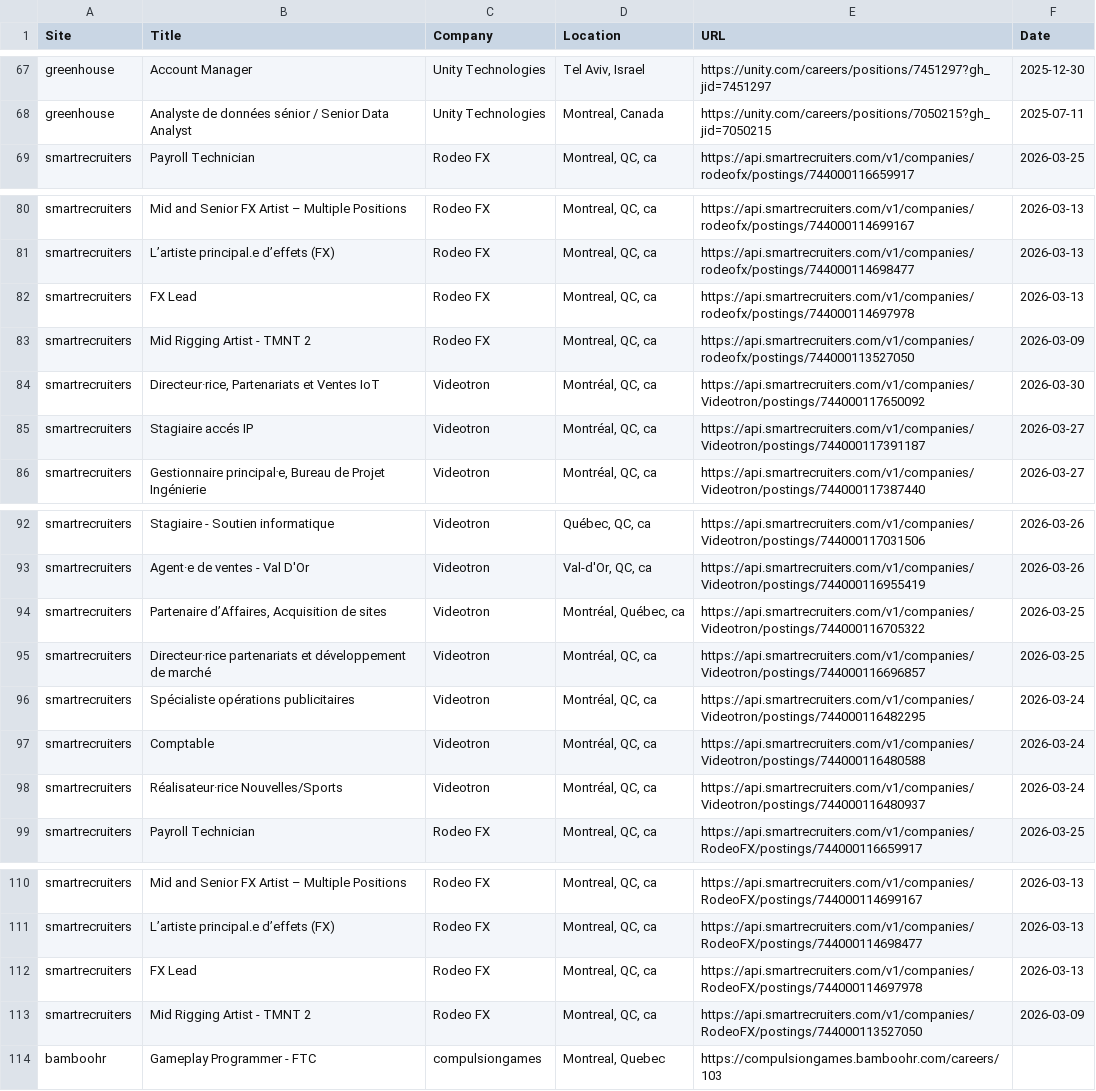
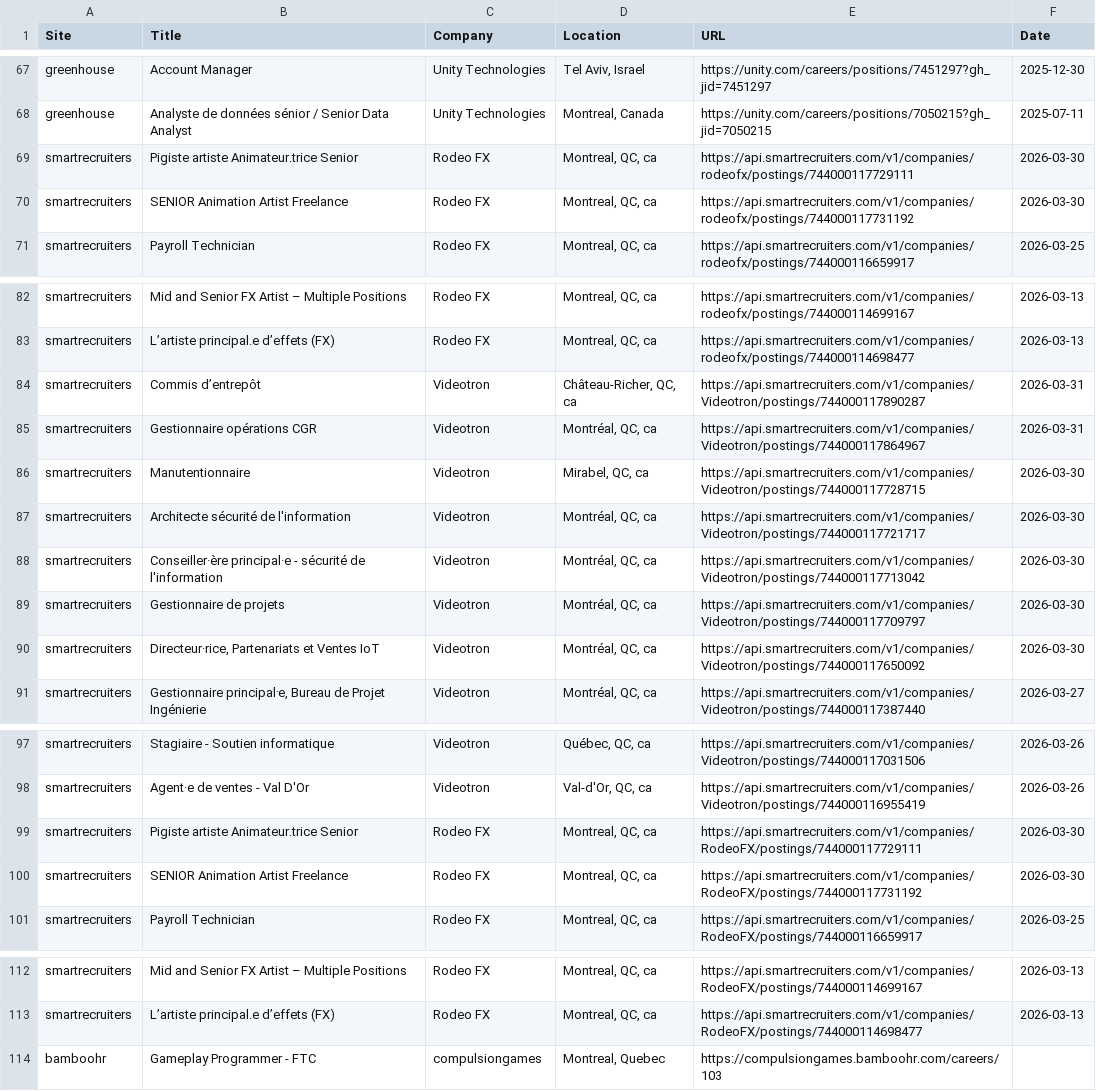
Before and after one commit to christiandguerard/ever-jobs-dash, a CSV file: daily_jobs.csv, drawn as a sheet; only a part is shown, gaps mark what is left out; the diff covers the shown part only.

```diff
--- a/daily_jobs.csv
+++ b/daily_jobs.csv
@@ -68,2 +68,4 @@ greenhouse,Account Manager,Unity Technologies,"Tel Aviv, Israel",https://unity.c
 greenhouse,Analyste de données sénior / Senior Data Analyst,Unity Technologies,"Montreal, Canada",https://unity.com/careers/positions/7050215?gh_jid=7050215,2025-07-11
+smartrecruiters,Pigiste artiste Animateur.trice Senior,Rodeo FX,"Montreal, QC, ca",https://api.smartrecruiters.com/v1/companies/rodeofx/postings/744000117729111,2026-03-30
+smartrecruiters,SENIOR Animation Artist Freelance,Rodeo FX,"Montreal, QC, ca",https://api.smartrecruiters.com/v1/companies/rodeofx/postings/744000117731192,2026-03-30
 smartrecruiters,Payroll Technician,Rodeo FX,"Montreal, QC, ca",https://api.smartrecruiters.com/v1/companies/rodeofx/postings/744000116659917,2026-03-25
@@ -81,6 +83,9 @@ smartrecruiters,Mid and Senior FX Artist – Multiple Positions,Rodeo FX,"Montre
 smartrecruiters,L’artiste principal.e d’effets (FX),Rodeo FX,"Montreal, QC, ca",https://api.smartrecruiters.com/v1/companies/rodeofx/postings/744000114698477,2026-03-13
-smartrecruiters,FX Lead,Rodeo FX,"Montreal, QC, ca",https://api.smartrecruiters.com/v1/companies/rodeofx/postings/744000114697978,2026-03-13
-smartrecruiters,Mid Rigging Artist - TMNT 2,Rodeo FX,"Montreal, QC, ca",https://api.smartrecruiters.com/v1/companies/rodeofx/postings/744000113527050,2026-03-09
+smartrecruiters,Commis d’entrepôt,Videotron,"Château-Richer, QC, ca",https://api.smartrecruiters.com/v1/companies/Videotron/postings/744000117890287,2026-03-31
+smartrecruiters,Gestionnaire opérations CGR,Videotron,"Montréal, QC, ca",https://api.smartrecruiters.com/v1/companies/Videotron/postings/744000117864967,2026-03-31
+smartrecruiters,Manutentionnaire,Videotron,"Mirabel, QC, ca",https://api.smartrecruiters.com/v1/companies/Videotron/postings/744000117728715,2026-03-30
+smartrecruiters,Architecte sécurité de l'information,Videotron,"Montréal, QC, ca",https://api.smartrecruiters.com/v1/companies/Videotron/postings/744000117721717,2026-03-30
+smartrecruiters,Conseiller·ère principal·e - sécurité de l'information,Videotron,"Montréal, QC, ca",https://api.smartrecruiters.com/v1/companies/Videotron/postings/744000117713042,2026-03-30
+smartrecruiters,Gestionnaire de projets,Videotron,"Montréal, QC, ca",https://api.smartrecruiters.com/v1/companies/Videotron/postings/744000117709797,2026-03-30
 smartrecruiters,"Directeur·rice, Partenariats et Ventes IoT",Videotron,"Montréal, QC, ca",https://api.smartrecruiters.com/v1/companies/Videotron/postings/744000117650092,2026-03-30
-smartrecruiters,Stagiaire accés IP,Videotron,"Montréal, QC, ca",https://api.smartrecruiters.com/v1/companies/Videotron/postings/744000117391187,2026-03-27
 smartrecruiters,"Gestionnaire principal⸱e, Bureau de Projet Ingénierie",Videotron,"Montréal, QC, ca",https://api.smartrecruiters.com/v1/companies/Videotron/postings/744000117387440,2026-03-27
@@ -93,7 +98,4 @@ smartrecruiters,Stagiaire - Soutien informatique,Videotron,"Québec, QC, ca",htt
 smartrecruiters,Agent·e de ventes - Val D'Or,Videotron,"Val-d'Or, QC, ca",https://api.smartrecruiters.com/v1/companies/Videotron/postings/744000116955419,2026-03-26
-smartrecruiters,"Partenaire d’Affaires, Acquisition de sites",Videotron,"Montréal, Québec, ca",https://api.smartrecruiters.com/v1/companies/Videotron/postings/744000116705322,2026-03-25
-smartrecruiters,Directeur·rice partenariats et développement de marché,Videotron,"Montréal, QC, ca",https://api.smartrecruiters.com/v1/companies/Videotron/postings/744000116696857,2026-03-25
-smartrecruiters,Spécialiste opérations publicitaires,Videotron,"Montréal, QC, ca",https://api.smartrecruiters.com/v1/companies/Videotron/postings/744000116482295,2026-03-24
-smartrecruiters,Comptable,Videotron,"Montréal, QC, ca",https://api.smartrecruiters.com/v1/companies/Videotron/postings/744000116480588,2026-03-24
-smartrecruiters,Réalisateur·rice Nouvelles/Sports,Videotron,"Montréal, QC, ca",https://api.smartrecruiters.com/v1/companies/Videotron/postings/744000116480937,2026-03-24
+smartrecruiters,Pigiste artiste Animateur.trice Senior,Rodeo FX,"Montreal, QC, ca",https://api.smartrecruiters.com/v1/companies/RodeoFX/postings/744000117729111,2026-03-30
+smartrecruiters,SENIOR Animation Artist Freelance,Rodeo FX,"Montreal, QC, ca",https://api.smartrecruiters.com/v1/companies/RodeoFX/postings/744000117731192,2026-03-30
 smartrecruiters,Payroll Technician,Rodeo FX,"Montreal, QC, ca",https://api.smartrecruiters.com/v1/companies/RodeoFX/postings/744000116659917,2026-03-25
@@ -111,4 +113,2 @@ smartrecruiters,Mid and Senior FX Artist – Multiple Positions,Rodeo FX,"Montre
 smartrecruiters,L’artiste principal.e d’effets (FX),Rodeo FX,"Montreal, QC, ca",https://api.smartrecruiters.com/v1/companies/RodeoFX/postings/744000114698477,2026-03-13
-smartrecruiters,FX Lead,Rodeo FX,"Montreal, QC, ca",https://api.smartrecruiters.com/v1/companies/RodeoFX/postings/744000114697978,2026-03-13
-smartrecruiters,Mid Rigging Artist - TMNT 2,Rodeo FX,"Montreal, QC, ca",https://api.smartrecruiters.com/v1/companies/RodeoFX/postings/744000113527050,2026-03-09
 bamboohr,Gameplay Programmer - FTC,compulsiongames,"Montreal, Quebec",https://compulsiongames.bamboohr.com/careers/103,
```
Also changed, not shown: 7 added rows, 6 removed rows, 2 moved rows and 11 edited cells elsewhere in this file.
